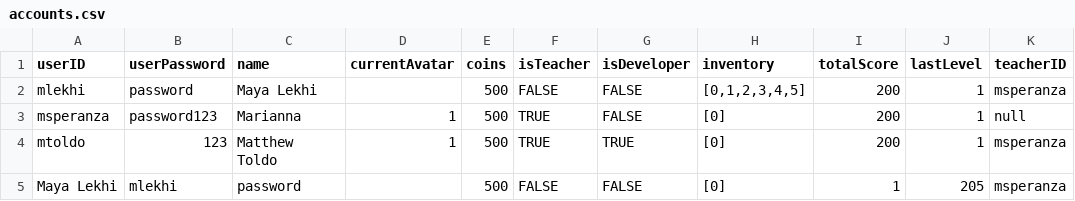
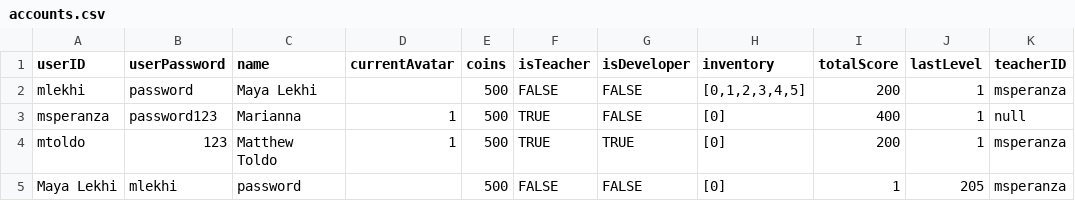
Before and after one commit to mlekhi/waste-wizard, a CSV file: server/game-data/accounts.csv, drawn as a sheet.

```diff
--- a/server/game-data/accounts.csv
+++ b/server/game-data/accounts.csv
@@ -2,3 +2,3 @@ userID,userPassword,name,currentAvatar,coins,isTeacher,isDeveloper,inventory,tot
 mlekhi,password,Maya Lekhi,,500,FALSE,FALSE,"[0,1,2,3,4,5]",200,1,msperanza
-msperanza,password123,Marianna,1,500,TRUE,FALSE,"[0]",200,1,null
+msperanza,password123,Marianna,1,500,TRUE,FALSE,"[0]",400,1,null
 mtoldo,123,Matthew Toldo,1,500,TRUE,TRUE,"[0]",200,1,msperanza
```
Also changed, not shown: 4 other files.
